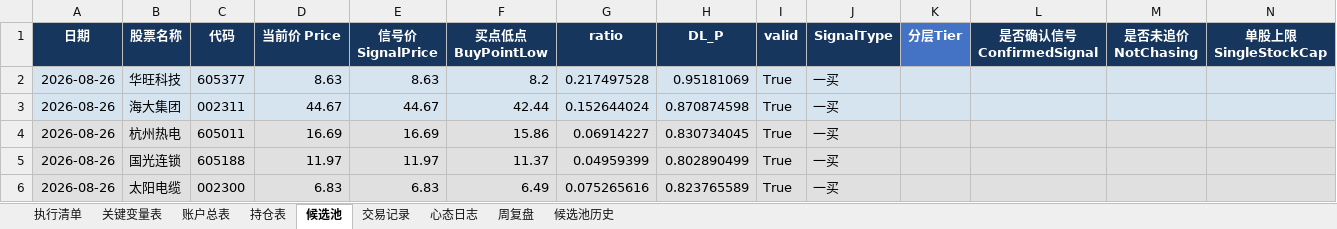
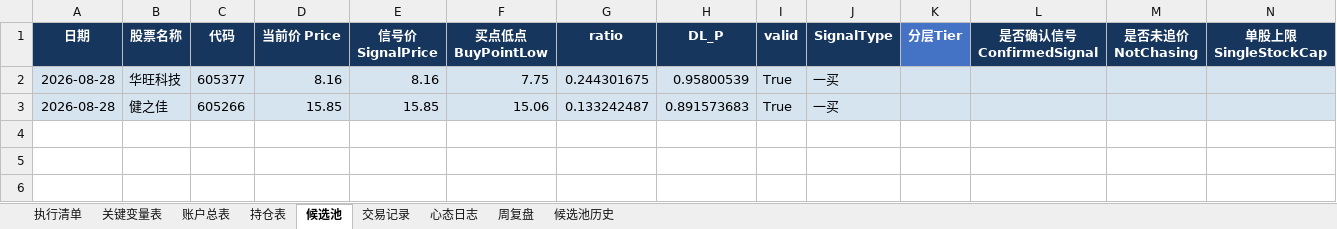
Before and after one commit to soros7788/TradingAgents-CN, an Excel workbook: scripts/chanlun-workflow/trade-workbook.xlsx, sheet 候选池, drawn as a sheet; only a part is shown; values as stored, in another font and other column widths than the file's, no borders; charts and pictures and conditional formats not drawn; removed rows and columns are numbered as before the commit, all else as after; rows hold the shown columns only; the diff names each change by its address in the sheet, - before the commit and + after, or states it on an @@ line.

```diff
--- a/scripts/chanlun-workflow/trade-workbook.xlsx (sheet 候选池)
+++ b/scripts/chanlun-workflow/trade-workbook.xlsx (sheet 候选池)
-A2 (日期): 2026-08-26
+A2 (日期): 2026-08-28
-D2 (当前价 Price): 8.63
+D2 (当前价 Price): 8.16
-E2 (信号价 SignalPrice): 8.63
+E2 (信号价 SignalPrice): 8.16
-F2 (买点低点 BuyPointLow): 8.2
+F2 (买点低点 BuyPointLow): 7.75
-G2 (ratio): 0.217497528
+G2 (ratio): 0.244301675
-H2 (DL_P): 0.95181069
+H2 (DL_P): 0.95800539
-row 3: 2026-08-26 | 海大集团 | 002311 | 44.67 | 44.67 | 42.44 | 0.152644024 | 0.870874598 | True | 一买
-row 4: 2026-08-26 | 杭州热电 | 605011 | 16.69 | 16.69 | 15.86 | 0.06914227 | 0.830734045 | True | 一买
-row 5: 2026-08-26 | 国光连锁 | 605188 | 11.97 | 11.97 | 11.37 | 0.04959399 | 0.802890499 | True | 一买
-row 6: 2026-08-26 | 太阳电缆 | 002300 | 6.83 | 6.83 | 6.49 | 0.075265616 | 0.823765589 | True | 一买
+row 3: 2026-08-28 | 健之佳 | 605266 | 15.85 | 15.85 | 15.06 | 0.133242487 | 0.891573683 | True | 一买
```
